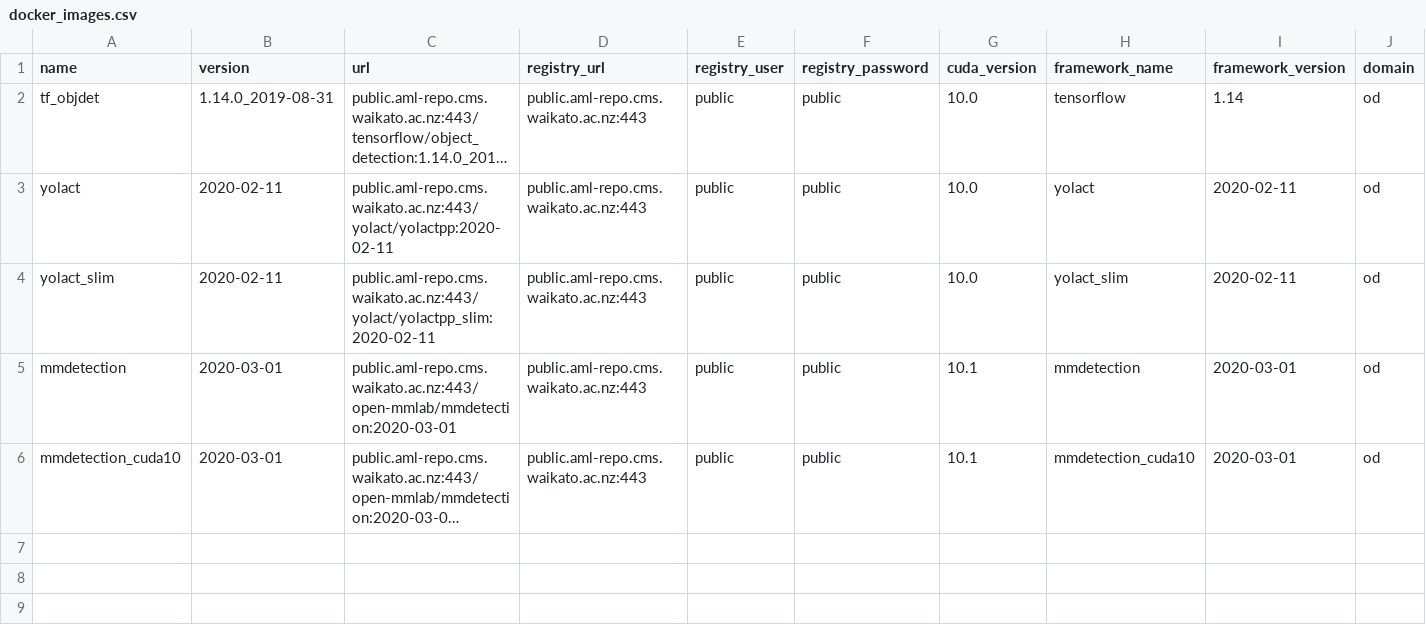
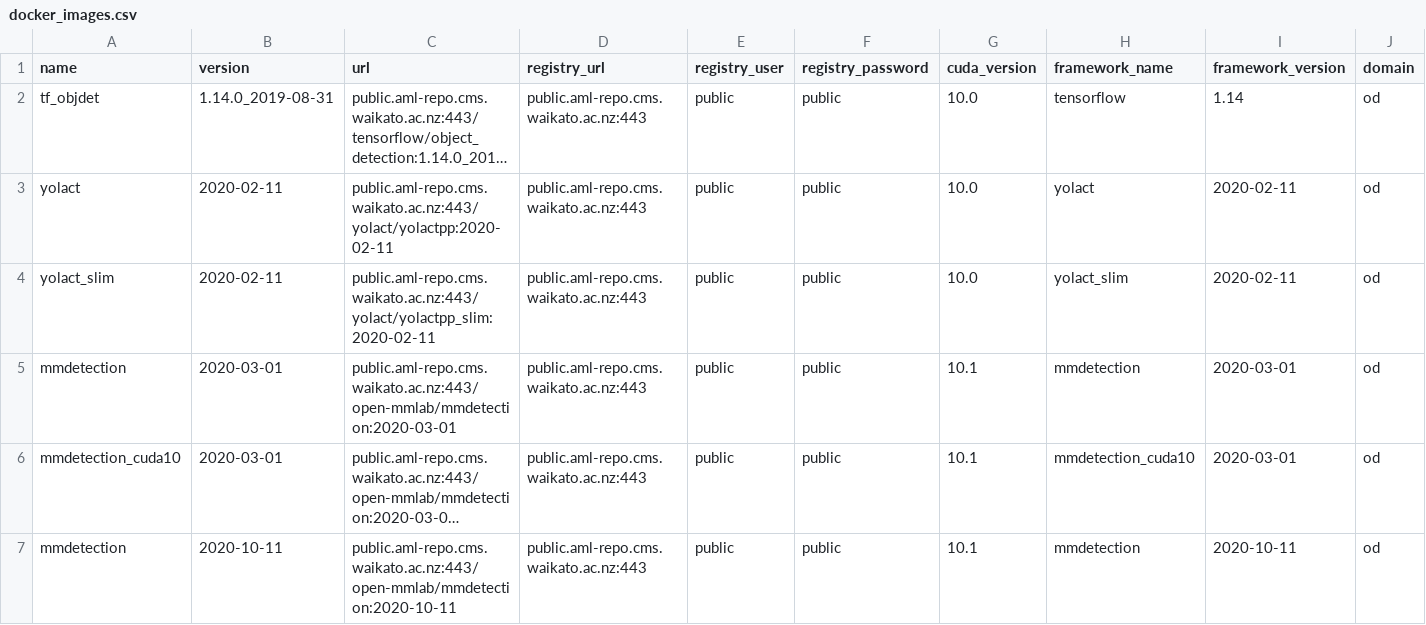
Before and after one commit to waikato-ufdl/ufdl-backend, a CSV file: ufdl-object-detection-app/src/ufdl/object_detection_app/migrations/docker_images/docker_images.csv, drawn as a sheet; only a part is shown; long unchanged cells end in …; rows hold the shown columns only; the diff names each change by its address in the sheet, - before the commit and + after, or states it on an @@ line.

Commit message:
added mmdetection 2.5.0/2020-10-11

```diff
--- a/ufdl-object-detection-app/src/ufdl/object_detection_app/migrations/docker_images/docker_images.csv
+++ b/ufdl-object-detection-app/src/ufdl/object_detection_app/migrations/docker_images/docker_images.csv
+row 7: mmdetection | 2020-10-11 | public.aml-repo.cms.waikato.ac.nz:443/open-mmlab/mmdetection:2020-10-11 | public.aml-repo.cms.waikato.ac.nz:443 | public | public | 10.1 | mmdetection | 2020-10-11 | od
```
Also changed, not shown: 1 other file.
